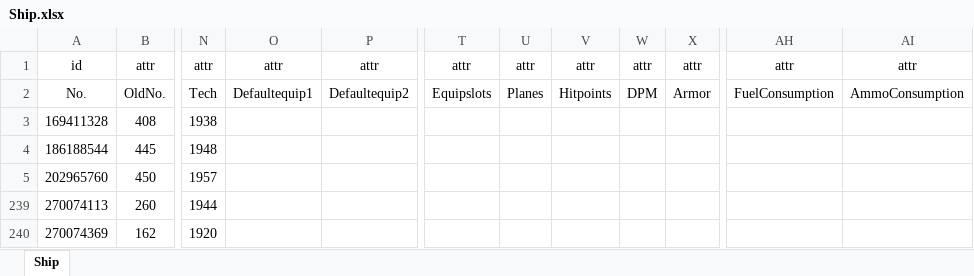
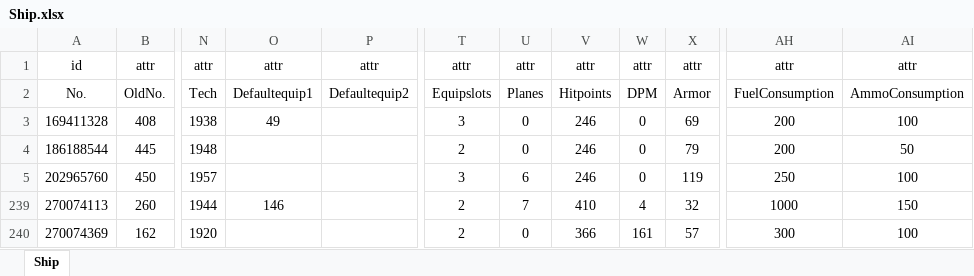
Before and after one commit to ibicdlcod/GuoMuoRuoProject, an Excel workbook: doc/ship/Ship.xlsx, sheet Ship, drawn as a sheet; only a part is shown, gaps mark what is left out; values as stored, in another font and other column widths than the file's, no borders; charts and pictures not drawn; the diff covers the shown part only; the diff names each change by its address in the sheet, - before the commit and + after, or states it on an @@ line.

Commit message:
partial aux ship stats

```diff
--- a/doc/ship/Ship.xlsx (sheet Ship)
+++ b/doc/ship/Ship.xlsx (sheet Ship)
-O3: (empty)
+O3: 49
-T3: (empty)
+T3: 3
-U3:U4: (empty)
+U3:U4: 0
-V3:V5: (empty)
+V3:V5: 246
-W3:W5: (empty)
+W3:W5: 0
-X3: (empty)
+X3: 69
-AH3:AH4: (empty)
+AH3:AH4: 200
-AI3: (empty)
+AI3: 100
-T4: (empty)
+T4: 2
-X4: (empty)
+X4: 79
-AI4: (empty)
+AI4: 50
-T5: (empty)
+T5: 3
-U5: (empty)
+U5: 6
-X5: (empty)
+X5: 119
-AH5: (empty)
+AH5: 250
-AI5: (empty)
+AI5: 100
-O239: (empty)
+O239: 146
-T239:T240: (empty)
+T239:T240: 2
-U239: (empty)
+U239: 7
-V239: (empty)
+V239: 410
-W239: (empty)
+W239: 4
-X239: (empty)
+X239: 32
-AH239: (empty)
+AH239: 1000
-AI239: (empty)
+AI239: 150
-U240: (empty)
+U240: 0
-V240: (empty)
+V240: 366
-W240: (empty)
+W240: 161
-X240: (empty)
+X240: 57
-AH240: (empty)
+AH240: 300
-AI240: (empty)
+AI240: 100
```
Also changed, not shown: 12 hidden or unhidden rows and 162 edited cells elsewhere in this sheet, 1 other file.
